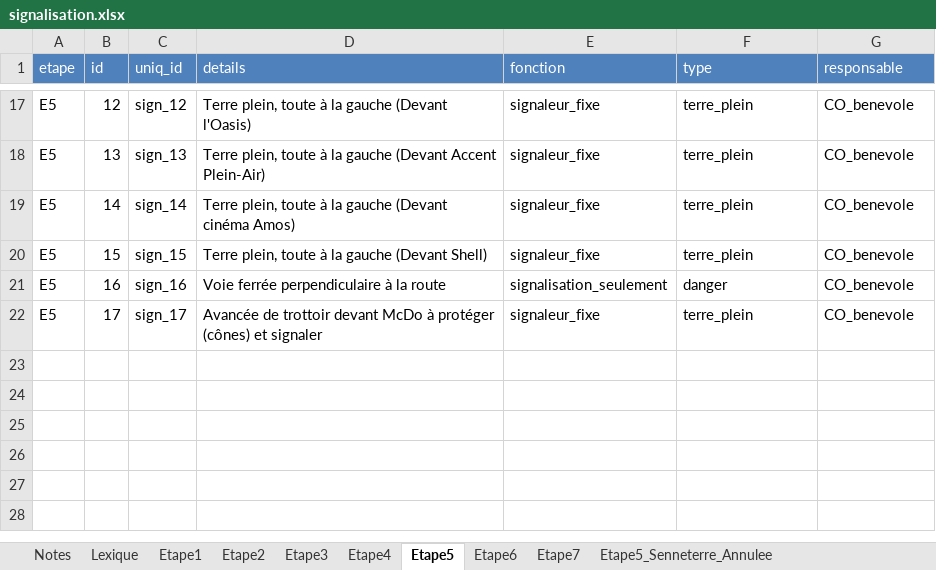
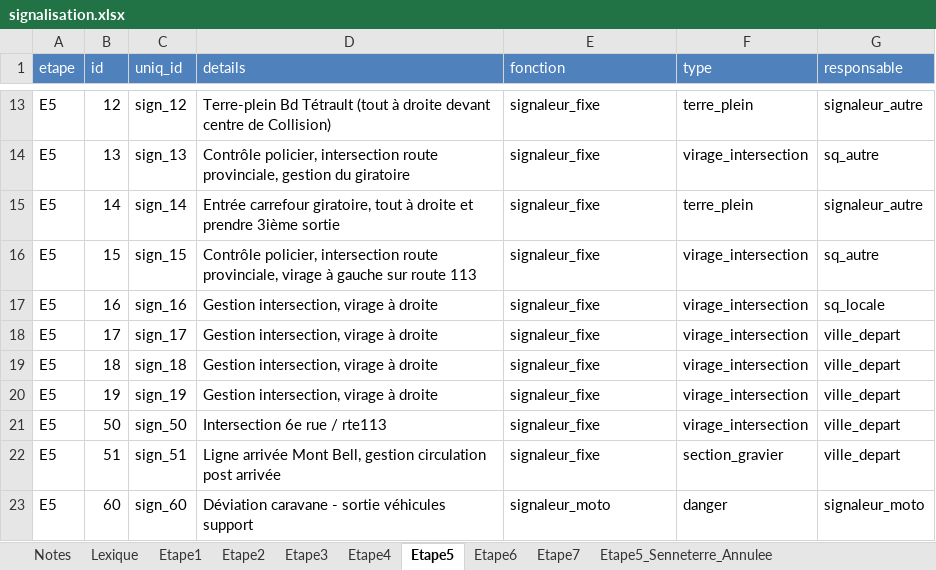
Before and after one commit to TourAbitibi/guide2024, an Excel workbook: excel/signalisation.xlsx, sheet Etape5, drawn as a sheet; only a part is shown, gaps mark what is left out; values as stored, in another font and other column widths than the file's, no borders; addresses are those after the commit; the diff covers the shown part only; the diff names each change by its address in the sheet, - before the commit and + after, or states it on an @@ line.

```diff
--- a/excel/signalisation.xlsx (sheet Etape5)
+++ b/excel/signalisation.xlsx (sheet Etape5)
-D13 (details): Terre plein, toute à la gauche (Devant l'Oasis)
+D13 (details): Terre-plein Bd Tétrault (tout à droite devant centre de Collision)
-G13 (responsable): CO_benevole
+G13 (responsable): signaleur_autre
-D14 (details): Terre plein, toute à la gauche (Devant Accent Plein-Air)
+D14 (details): Contrôle policier, intersection route provinciale, gestion du giratoire
-F14 (type): terre_plein
+F14 (type): virage_intersection
-G14 (responsable): CO_benevole
+G14 (responsable): sq_autre
-D15 (details): Terre plein, toute à la gauche (Devant cinéma Amos)
+D15 (details): Entrée carrefour giratoire, tout à droite et prendre 3ième sortie
-G15 (responsable): CO_benevole
+G15 (responsable): signaleur_autre
-D16 (details): Terre plein, toute à la gauche (Devant Shell)
+D16 (details): Contrôle policier, intersection route provinciale, virage à gauche sur route 113
-F16 (type): terre_plein
+F16 (type): virage_intersection
-G16 (responsable): CO_benevole
+G16 (responsable): sq_autre
-D17 (details): Voie ferrée perpendiculaire à la route
+D17 (details): Gestion intersection, virage à droite
-E17 (fonction): signalisation_seulement
+E17 (fonction): signaleur_fixe
-F17 (type): danger
+F17 (type): virage_intersection
-G17 (responsable): CO_benevole
+G17 (responsable): sq_locale
-D18 (details): Avancée de trottoir devant McDo à protéger (cônes) et signaler
+D18 (details): Gestion intersection, virage à droite
-F18 (type): terre_plein
+F18 (type): virage_intersection
-G18 (responsable): CO_benevole
+G18 (responsable): ville_depart
+row 19: E5 | 18 | sign_18 | Gestion intersection, virage à droite | signaleur_fixe | virage_intersection | ville_depart
+row 20: E5 | 19 | sign_19 | Gestion intersection, virage à droite | signaleur_fixe | virage_intersection | ville_depart
+row 21: E5 | 50 | sign_50 | Intersection 6e rue / rte113 | signaleur_fixe | virage_intersection | ville_depart
+row 22: E5 | 51 | sign_51 | Ligne arrivée Mont Bell, gestion circulation post arrivée | signaleur_fixe | section_gravier | ville_depart
+row 23: E5 | 60 | sign_60 | Déviation caravane - sortie véhicules support | signaleur_moto | danger | signaleur_moto
```
Also changed, not shown: 2 added rows, 6 removed rows, 26 edited cells and cell formats elsewhere in this sheet, formulas that keep their value, excel/Itineraires.xlsx, 28 other files.
